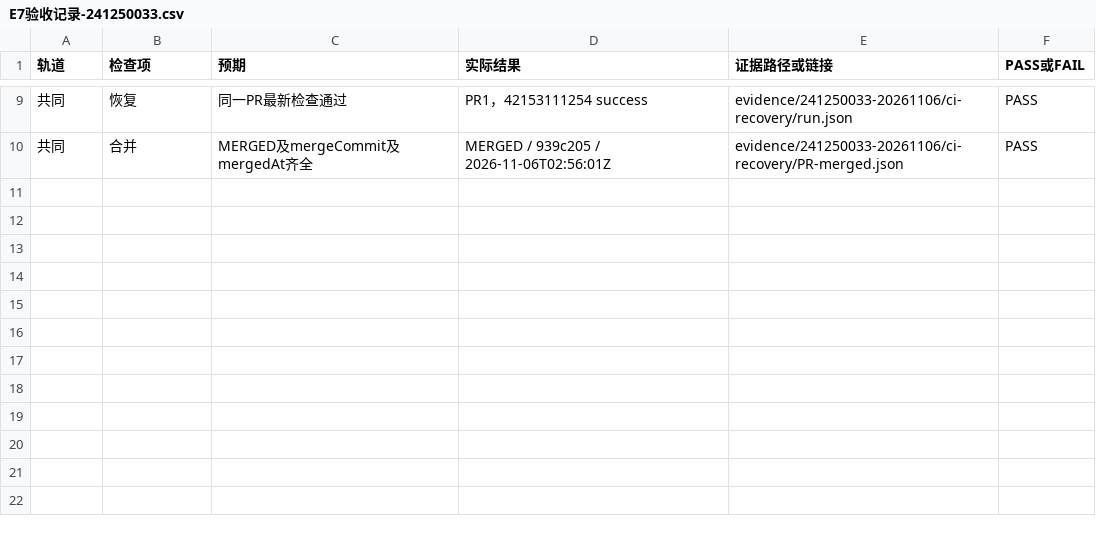
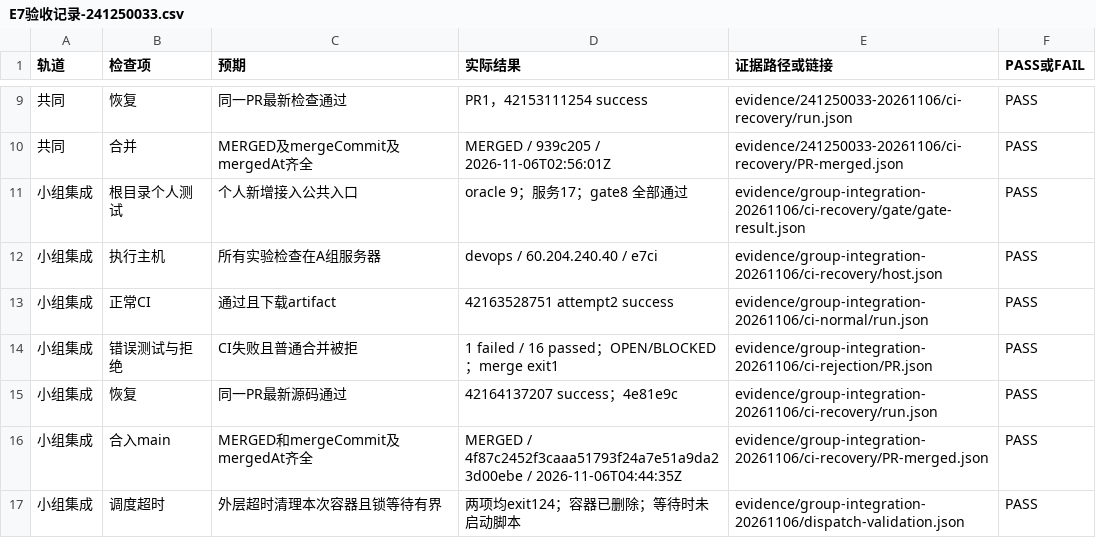
Before and after one commit to Viyangle/devops-2026-a, a CSV file: submissions/241250033/e7/E7验收记录-241250033.csv, drawn as a sheet; only a part is shown, gaps mark what is left out; the diff names each change by its address in the sheet, - before the commit and + after, or states it on an @@ line.

Commit message:
Record 241250033 group CI rejection recovery and merged E7 delivery

```diff
--- a/submissions/241250033/e7/E7验收记录-241250033.csv
+++ b/submissions/241250033/e7/E7验收记录-241250033.csv
+row 11: 小组集成 | 根目录个人测试 | 个人新增接入公共入口 | oracle 9；服务17；gate8 全部通过 | evidence/group-integration-20261106/ci-recovery/gate/gate-result.json | PASS
+row 12: 小组集成 | 执行主机 | 所有实验检查在A组服务器 | devops / 60.204.240.40 / e7ci | evidence/group-integration-20261106/ci-recovery/host.json | PASS
+row 13: 小组集成 | 正常CI | 通过且下载artifact | 42163528751 attempt2 success | evidence/group-integration-20261106/ci-normal/run.json | PASS
+row 14: 小组集成 | 错误测试与拒绝 | CI失败且普通合并被拒 | 1 failed / 16 passed；OPEN/BLOCKED；merge exit1 | evidence/group-integration-20261106/ci-rejection/PR.json | PASS
+row 15: 小组集成 | 恢复 | 同一PR最新源码通过 | 42164137207 success；4e81e9c | evidence/group-integration-20261106/ci-recovery/run.json | PASS
+row 16: 小组集成 | 合入main | MERGED和mergeCommit及mergedAt齐全 | MERGED / 4f87c2452f3caaa51793f24a7e51a9da23d00ebe / 2026-11-06T04:44:35Z | evidence/group-integration-20261106/ci-recovery/PR-merged.json | PASS
+row 17: 小组集成 | 调度超时 | 外层超时清理本次容器且锁等待有界 | 两项均exit124；容器已删除；等待时未启动脚本 | evidence/group-integration-20261106/dispatch-validation.json | PASS
```
Also changed, not shown: 56 other files.
